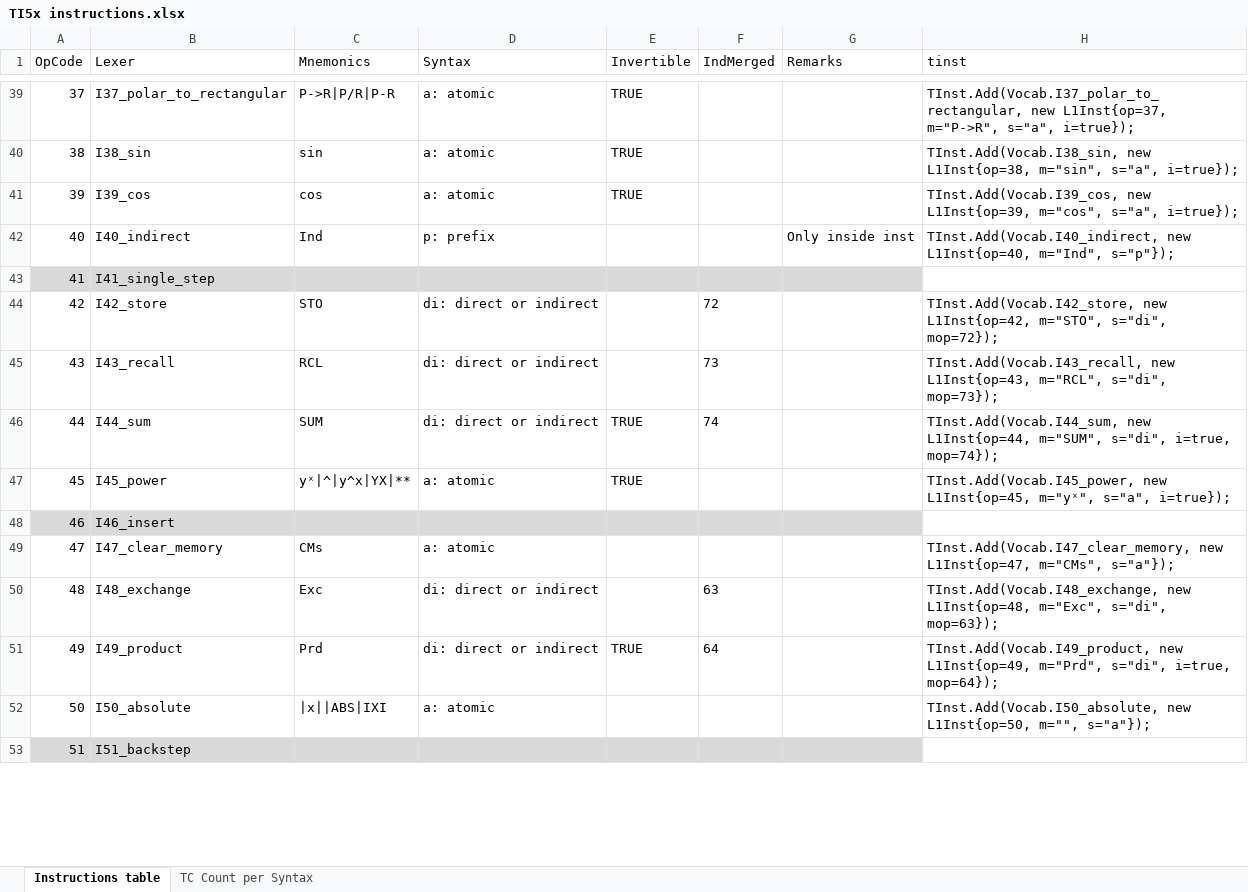
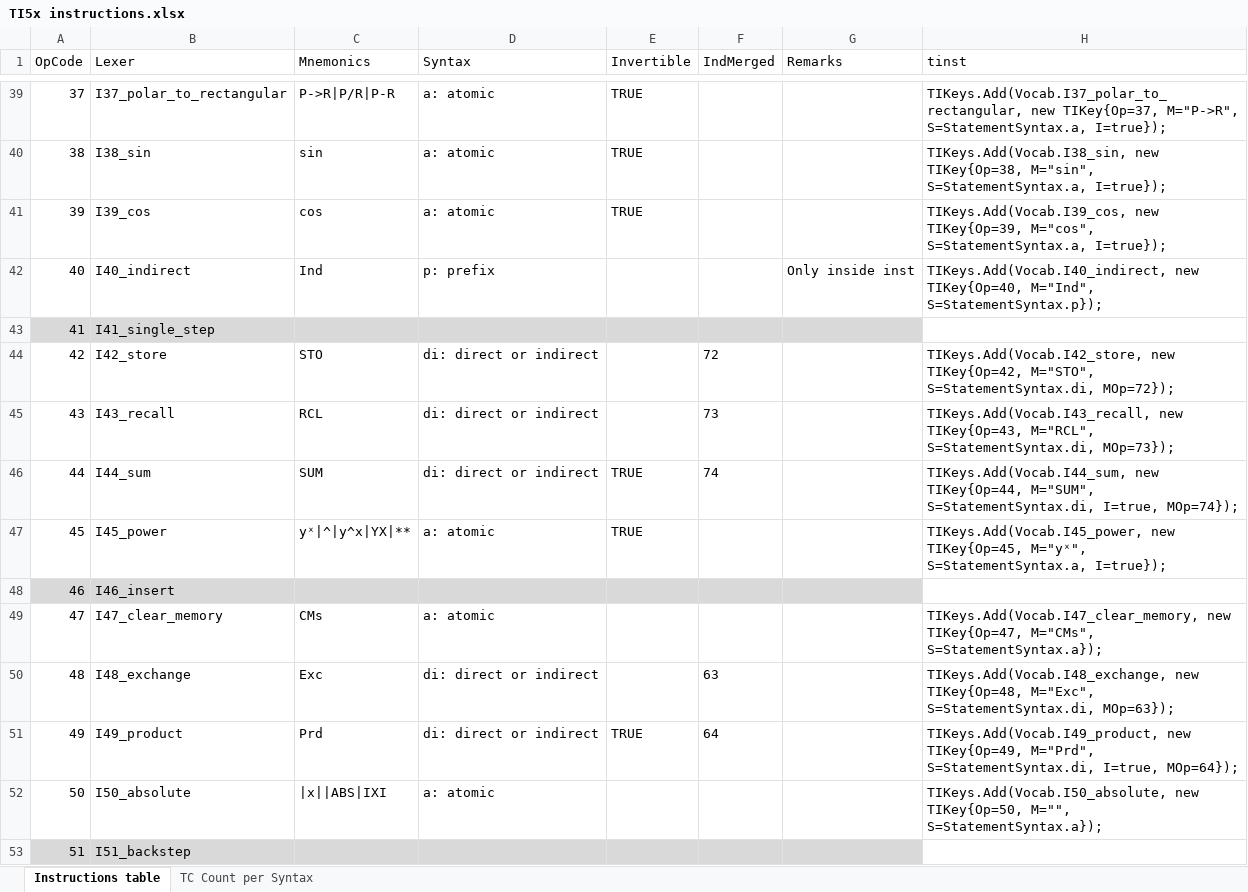
Before and after one commit to FrenchBear/Projects, an Excel workbook: 11_Grammars/Ti Docs/TI5x instructions.xlsx, sheet Instructions table, drawn as a sheet; only a part is shown, gaps mark what is left out; values as stored, in another font and other column widths than the file's, no borders; the diff covers the shown part only; the diff names each change by its address in the sheet, - before the commit and + after, or states it on an @@ line.

Commit message:
L2Parser almost good, only state dib remains to do

```diff
--- a/11_Grammars/Ti Docs/TI5x instructions.xlsx (sheet Instructions table)
+++ b/11_Grammars/Ti Docs/TI5x instructions.xlsx (sheet Instructions table)
-H39 (tinst): TInst.Add(Vocab.I37_polar_to_rectangular, new L1Inst{op=37, m="P->R", s="a", i=true});
+H39 (tinst): TIKeys.Add(Vocab.I37_polar_to_rectangular, new TIKey{Op=37, M="P->R", S=StatementSyntax.a, I=true});
-H40 (tinst): TInst.Add(Vocab.I38_sin, new L1Inst{op=38, m="sin", s="a", i=true});
+H40 (tinst): TIKeys.Add(Vocab.I38_sin, new TIKey{Op=38, M="sin", S=StatementSyntax.a, I=true});
-H41 (tinst): TInst.Add(Vocab.I39_cos, new L1Inst{op=39, m="cos", s="a", i=true});
+H41 (tinst): TIKeys.Add(Vocab.I39_cos, new TIKey{Op=39, M="cos", S=StatementSyntax.a, I=true});
-H42 (tinst): TInst.Add(Vocab.I40_indirect, new L1Inst{op=40, m="Ind", s="p"});
+H42 (tinst): TIKeys.Add(Vocab.I40_indirect, new TIKey{Op=40, M="Ind", S=StatementSyntax.p});
-H44 (tinst): TInst.Add(Vocab.I42_store, new L1Inst{op=42, m="STO", s="di", mop=72});
+H44 (tinst): TIKeys.Add(Vocab.I42_store, new TIKey{Op=42, M="STO", S=StatementSyntax.di, MOp=72});
-H45 (tinst): TInst.Add(Vocab.I43_recall, new L1Inst{op=43, m="RCL", s="di", mop=73});
+H45 (tinst): TIKeys.Add(Vocab.I43_recall, new TIKey{Op=43, M="RCL", S=StatementSyntax.di, MOp=73});
-H46 (tinst): TInst.Add(Vocab.I44_sum, new L1Inst{op=44, m="SUM", s="di", i=true, mop=74});
+H46 (tinst): TIKeys.Add(Vocab.I44_sum, new TIKey{Op=44, M="SUM", S=StatementSyntax.di, I=true, MOp=74});
-H47 (tinst): TInst.Add(Vocab.I45_power, new L1Inst{op=45, m="yˣ", s="a", i=true});
+H47 (tinst): TIKeys.Add(Vocab.I45_power, new TIKey{Op=45, M="yˣ", S=StatementSyntax.a, I=true});
-H49 (tinst): TInst.Add(Vocab.I47_clear_memory, new L1Inst{op=47, m="CMs", s="a"});
+H49 (tinst): TIKeys.Add(Vocab.I47_clear_memory, new TIKey{Op=47, M="CMs", S=StatementSyntax.a});
-H50 (tinst): TInst.Add(Vocab.I48_exchange, new L1Inst{op=48, m="Exc", s="di", mop=63});
+H50 (tinst): TIKeys.Add(Vocab.I48_exchange, new TIKey{Op=48, M="Exc", S=StatementSyntax.di, MOp=63});
-H51 (tinst): TInst.Add(Vocab.I49_product, new L1Inst{op=49, m="Prd", s="di", i=true, mop=64});
+H51 (tinst): TIKeys.Add(Vocab.I49_product, new TIKey{Op=49, M="Prd", S=StatementSyntax.di, I=true, MOp=64});
-H52 (tinst): TInst.Add(Vocab.I50_absolute, new L1Inst{op=50, m="", s="a"});
+H52 (tinst): TIKeys.Add(Vocab.I50_absolute, new TIKey{Op=50, M="", S=StatementSyntax.a});
```
Also changed, not shown: 73 edited cells elsewhere in this sheet, formulas that keep their value, 4 other files.
